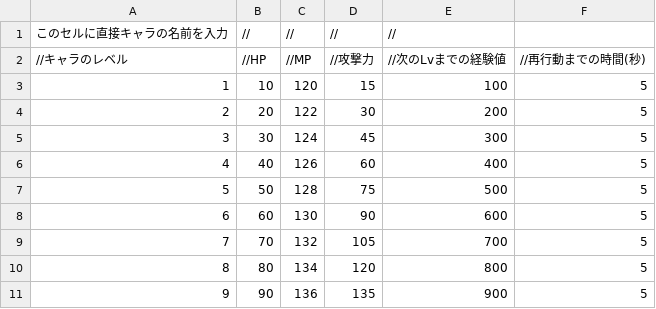
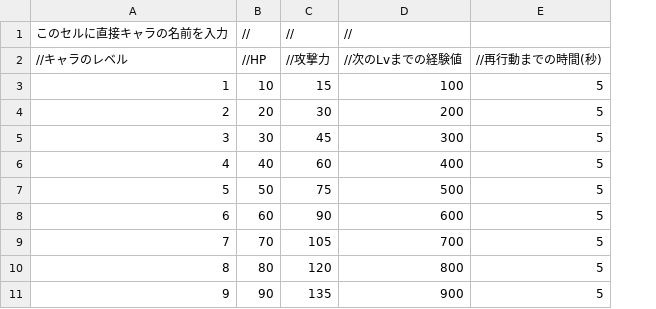
Before and after one commit to sca-syuya-kumagai-0005/Tower-of-Brgad-team10, a CSV file: Assets/kumagai/Resources/TMP.csv, drawn as a sheet; only a part is shown; the diff names each change by its address in the sheet, - before the commit and + after, or states it on an @@ line.

```diff
--- a/Assets/kumagai/Resources/TMP.csv
+++ b/Assets/kumagai/Resources/TMP.csv
-column C, rows 1-11: // | //MP | 120 | 122 | 124 | 126 | 128 | 130 | 132 | 134 | 136
```
Also changed, not shown: Assets/kumagai/Resources/TMP2.csv, 3 other files.
